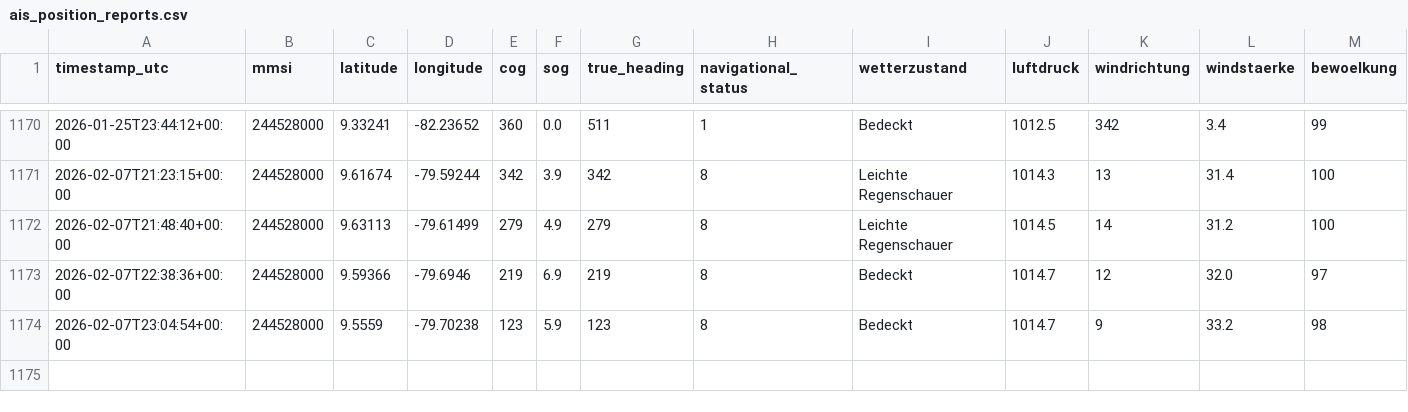
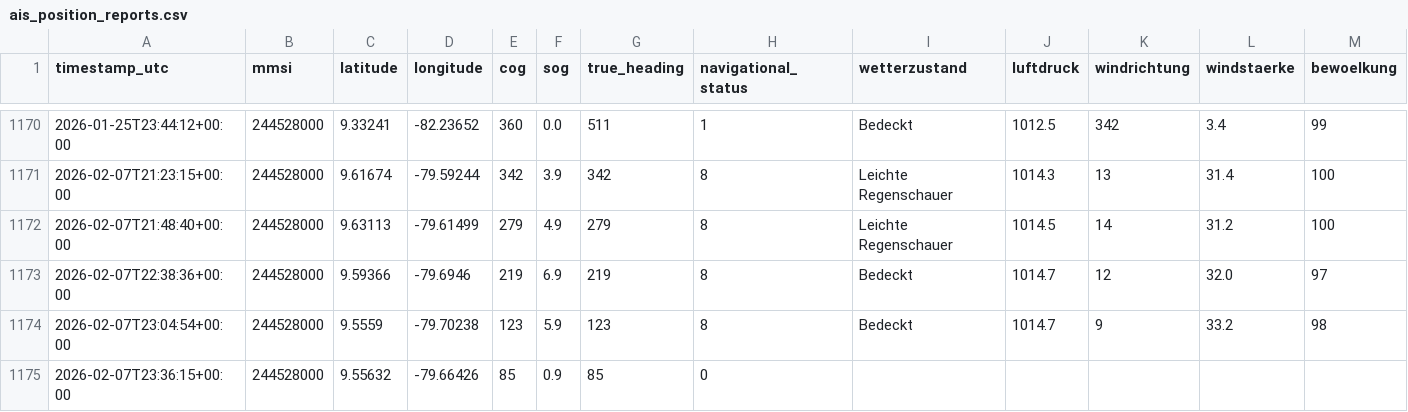
Before and after one commit to NauticHorizons/shiptracker, a CSV file: ais_position_reports.csv, drawn as a sheet; only a part is shown, gaps mark what is left out; rows hold the shown columns only; the diff names each change by its address in the sheet, - before the commit and + after, or states it on an @@ line.

```diff
--- a/ais_position_reports.csv
+++ b/ais_position_reports.csv
+row 1175: 2026-02-07T23:36:15+00:00 | 244528000 | 9.55632 | -79.66426 | 85 | 0.9 | 85 | 0
```
Also changed, not shown: 3 other files.
